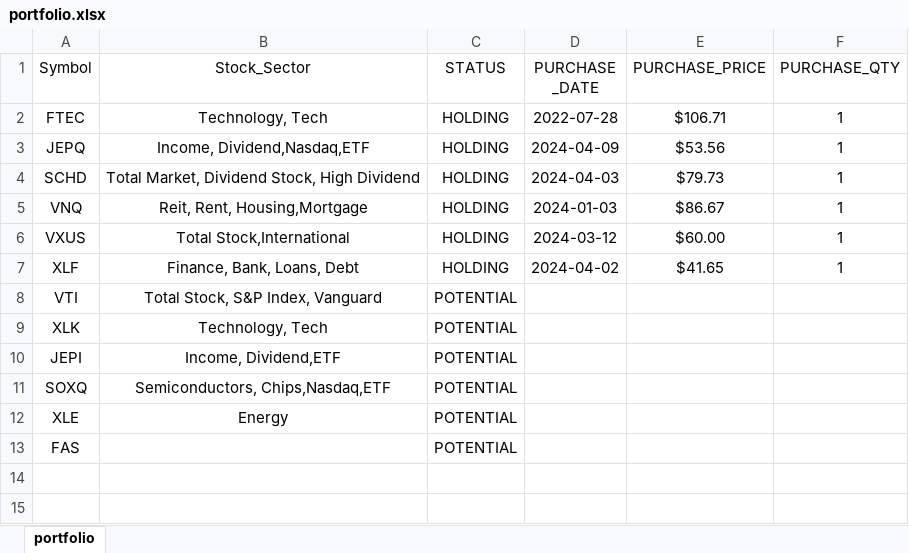
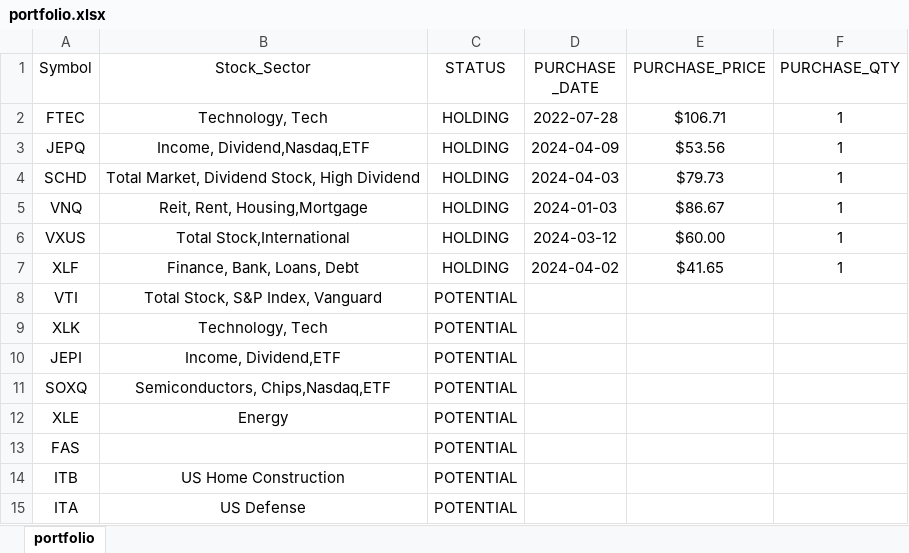
Before and after one commit to mkhv12/stk_advisor, an Excel workbook: portfolio.xlsx, sheet portfolio, drawn as a sheet; values as stored, in another font and other column widths than the file's, no borders; the diff names each change by its address in the sheet, - before the commit and + after, or states it on an @@ line.

```diff
--- a/portfolio.xlsx (sheet portfolio)
+++ b/portfolio.xlsx (sheet portfolio)
+row 14: ITB | US Home Construction | POTENTIAL
+row 15: ITA | US Defense | POTENTIAL
```
Also changed, not shown: 1 other file.
